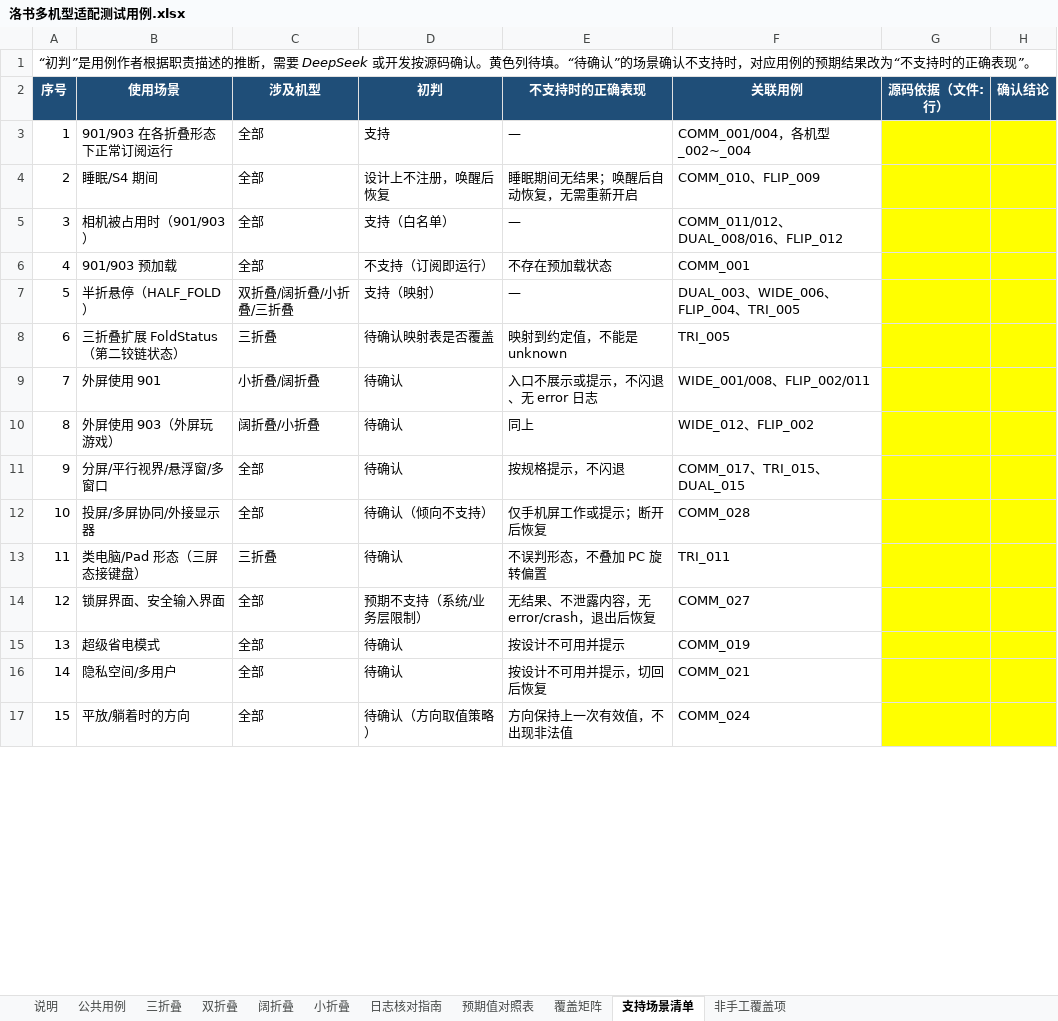
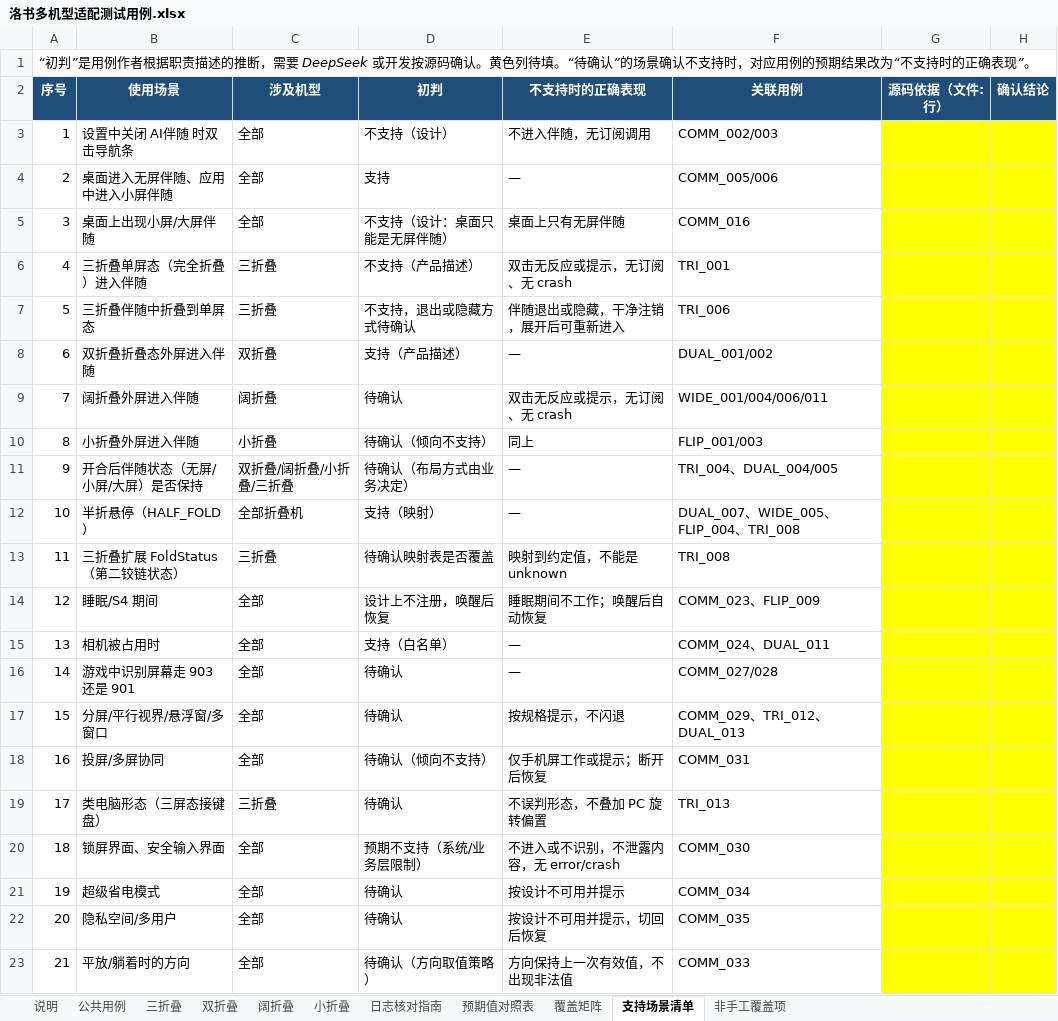
Before and after one commit to xiaxiansong/AsyncSvr, an Excel workbook: docs/luoshu/洛书多机型适配测试用例.xlsx, sheet 支持场景清单, drawn as a sheet; only a part is shown; values as stored, in another font and other column widths than the file's, no borders; removed rows and columns are numbered as before the commit, all else as after; the diff covers the shown part only; the diff names each change by its address in the sheet, - before the commit and + after, or states it on an @@ line.

```diff
--- a/docs/luoshu/洛书多机型适配测试用例.xlsx (sheet 支持场景清单)
+++ b/docs/luoshu/洛书多机型适配测试用例.xlsx (sheet 支持场景清单)
+row 3: 1 | 设置中关闭 AI伴随 时双击导航条 | 全部 | 不支持（设计） | 不进入伴随，无订阅调用 | COMM_002/003
@@ column A (序号) renumbered between rows 4 and 23 @@
-B4 (使用场景): 901/903 在各折叠形态下正常订阅运行
+B4 (使用场景): 桌面进入无屏伴随、应用中进入小屏伴随
-F4 (关联用例): COMM_001/004，各机型 _002~_004
+F4 (关联用例): COMM_005/006
-row 4: 2 | 睡眠/S4 期间 | 全部 | 设计上不注册，唤醒后恢复 | 睡眠期间无结果；唤醒后自动恢复，无需重新开启 | COMM_010、FLIP_009
-row 5: 3 | 相机被占用时（901/903） | 全部 | 支持（白名单） | — | COMM_011/012、DUAL_008/016、FLIP_012
-row 6: 4 | 901/903 预加载 | 全部 | 不支持（订阅即运行） | 不存在预加载状态 | COMM_001
+row 5: 3 | 桌面上出现小屏/大屏伴随 | 全部 | 不支持（设计：桌面只能是无屏伴随） | 桌面上只有无屏伴随 | COMM_016
+row 6: 4 | 三折叠单屏态（完全折叠）进入伴随 | 三折叠 | 不支持（产品描述） | 双击无反应或提示，无订阅、无 crash | TRI_001
+row 7: 5 | 三折叠伴随中折叠到单屏态 | 三折叠 | 不支持，退出或隐藏方式待确认 | 伴随退出或隐藏，干净注销，展开后可重新进入 | TRI_006
+row 8: 6 | 双折叠折叠态外屏进入伴随 | 双折叠 | 支持（产品描述） | — | DUAL_001/002
+row 9: 7 | 阔折叠外屏进入伴随 | 阔折叠 | 待确认 | 双击无反应或提示，无订阅、无 crash | WIDE_001/004/006/011
+row 10: 8 | 小折叠外屏进入伴随 | 小折叠 | 待确认（倾向不支持） | 同上 | FLIP_001/003
+row 11: 9 | 开合后伴随状态（无屏/小屏/大屏）是否保持 | 双折叠/阔折叠/小折叠/三折叠 | 待确认（布局方式由业务决定） | — | TRI_004、DUAL_004/005
-C12 (涉及机型): 双折叠/阔折叠/小折叠/三折叠
+C12 (涉及机型): 全部折叠机
-F12 (关联用例): DUAL_003、WIDE_006、FLIP_004、TRI_005
+F12 (关联用例): DUAL_007、WIDE_005、FLIP_004、TRI_008
-F13 (关联用例): TRI_005
+F13 (关联用例): TRI_008
-row 9: 7 | 外屏使用 901 | 小折叠/阔折叠 | 待确认 | 入口不展示或提示，不闪退、无 error 日志 | WIDE_001/008、FLIP_002/011
-row 10: 8 | 外屏使用 903（外屏玩游戏） | 阔折叠/小折叠 | 待确认 | 同上 | WIDE_012、FLIP_002
+row 14: 12 | 睡眠/S4 期间 | 全部 | 设计上不注册，唤醒后恢复 | 睡眠期间不工作；唤醒后自动恢复 | COMM_023、FLIP_009
+row 15: 13 | 相机被占用时 | 全部 | 支持（白名单） | — | COMM_024、DUAL_011
+row 16: 14 | 游戏中识别屏幕走 903 还是 901 | 全部 | 待确认 | — | COMM_027/028
-F17 (关联用例): COMM_017、TRI_015、DUAL_015
+F17 (关联用例): COMM_029、TRI_012、DUAL_013
-B18 (使用场景): 投屏/多屏协同/外接显示器
+B18 (使用场景): 投屏/多屏协同
-F18 (关联用例): COMM_028
+F18 (关联用例): COMM_031
-B19 (使用场景): 类电脑/Pad 形态（三屏态接键盘）
+B19 (使用场景): 类电脑形态（三屏态接键盘）
-F19 (关联用例): TRI_011
+F19 (关联用例): TRI_013
-E20 (不支持时的正确表现): 无结果、不泄露内容，无 error/crash，退出后恢复
+E20 (不支持时的正确表现): 不进入或不识别，不泄露内容，无 error/crash
-F20 (关联用例): COMM_027
+F20 (关联用例): COMM_030
-F21 (关联用例): COMM_019
+F21 (关联用例): COMM_034
-F22 (关联用例): COMM_021
+F22 (关联用例): COMM_035
-F23 (关联用例): COMM_024
+F23 (关联用例): COMM_033
```
Also changed, not shown: 1 added row and 2 removed rows elsewhere in this sheet, sheet 公共用例, sheet 覆盖矩阵, sheet 三折叠, sheet 双折叠, sheet 阔折叠, sheet 小折叠, 2 more sheets, 4 other files.
